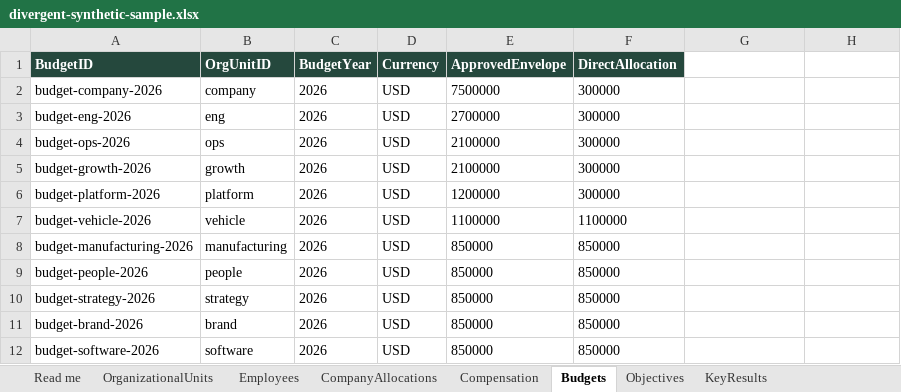
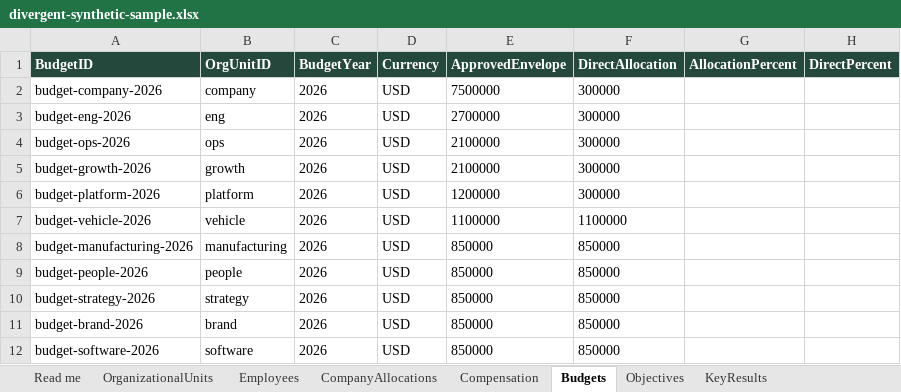
Before and after one commit to Mckell2010/CS50, an Excel workbook: examples/divergent-synthetic-sample.xlsx, sheet Budgets, drawn as a sheet; values as stored, in another font and other column widths than the file's, no borders; the diff names each change by its address in the sheet, - before the commit and + after, or states it on an @@ line.

Commit message:
Allocate subbudgets by parent percentage with cascading dollar totals

```diff
--- a/examples/divergent-synthetic-sample.xlsx (sheet Budgets)
+++ b/examples/divergent-synthetic-sample.xlsx (sheet Budgets)
-G1: (empty)
+G1: AllocationPercent
-G1:H1 fill: none
+G1:H1 fill: #25483D
-H1: (empty)
+H1: DirectPercent
```
Also changed, not shown: sheet KeyResults, sheet Read me, examples/divergent-template.xlsx, 13 other files.
